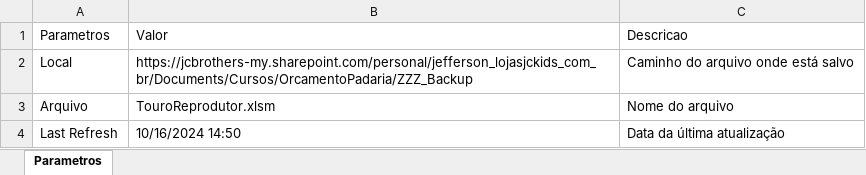
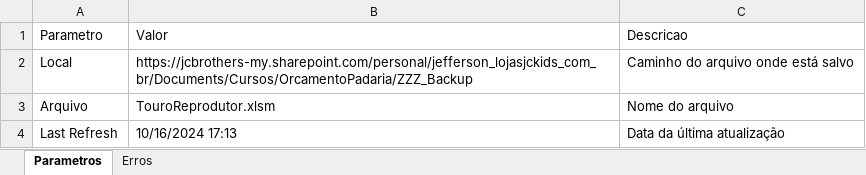
Before and after one commit to jeffersonfantasia/OrcamentoPadaria, an Excel workbook: ZZZ_Backup/TouroReprodutor.xlsm, sheet Parametros, drawn as a sheet; values as stored, in another font and other column widths than the file's, no borders; charts and pictures and table styles not drawn; the diff names each change by its address in the sheet, - before the commit and + after, or states it on an @@ line.

```diff
--- a/ZZZ_Backup/TouroReprodutor.xlsm (sheet Parametros)
+++ b/ZZZ_Backup/TouroReprodutor.xlsm (sheet Parametros)
+sheet tab: Erros
-A1: Parametros
+A1: Parametro
-B4: 10/16/2024 14:50
+B4: 10/16/2024 17:13
```
Also changed, not shown: 010_ParametrosGlobais/ParametrosGlobais.xlsx, 020_Entidades/Tabelas.xlsx, 5 other files.
